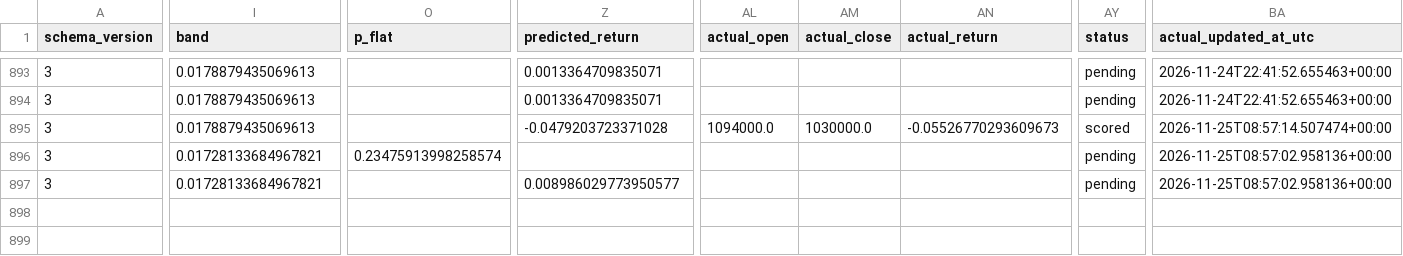
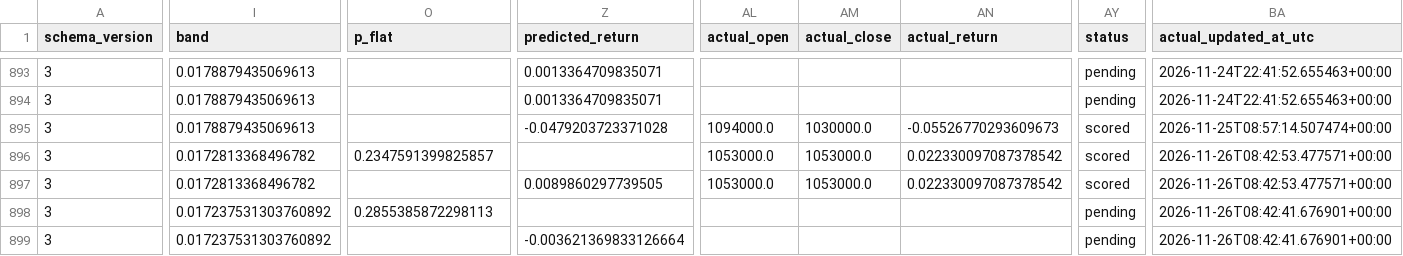
Before and after one commit to namyikim/predict_stock, a CSV file: forecast_history/sk_hynix/daily_forecast_comparison.csv, drawn as a sheet; only a part is shown, gaps mark what is left out; rows hold the shown columns only; the diff covers the shown part only; the diff names each change by its address in the sheet, - before the commit and + after, or states it on an @@ line.

```diff
--- a/forecast_history/sk_hynix/daily_forecast_comparison.csv
+++ b/forecast_history/sk_hynix/daily_forecast_comparison.csv
-I896:I897 (band): 0.01728133684967821
+I896:I897 (band): 0.0172813368496782
-O896 (p_flat): 0.23475913998258574
+O896 (p_flat): 0.2347591399825857
-AL896:AL897 (actual_open): (empty)
+AL896:AL897 (actual_open): 1053000.0
-AM896:AM897 (actual_close): (empty)
+AM896:AM897 (actual_close): 1053000.0
-AN896:AN897 (actual_return): (empty)
+AN896:AN897 (actual_return): 0.022330097087378542
-AY896:AY897 (status): pending
+AY896:AY897 (status): scored
-BA896:BA897 (actual_updated_at_utc): 2026-11-25T08:57:02.958136+00:00
+BA896:BA897 (actual_updated_at_utc): 2026-11-26T08:42:53.477571+00:00
-Z897 (predicted_return): 0.008986029773950577
+Z897 (predicted_return): 0.0089860297739505
+row 898: 3 | 0.017237531303760892 | 0.2855385872298113 |  |  |  |  | pending | 2026-11-26T08:42:41.676901+00:00
+row 899: 3 | 0.017237531303760892 |  | -0.003621369833126664 |  |  |  | pending | 2026-11-26T08:42:41.676901+00:00
```
Also changed, not shown: 51 edited cells elsewhere in this file, forecast_history/sk_hynix/attribution.csv, forecast_history/sk_hynix/forecast_accuracy_summary.csv, 1 other file.
